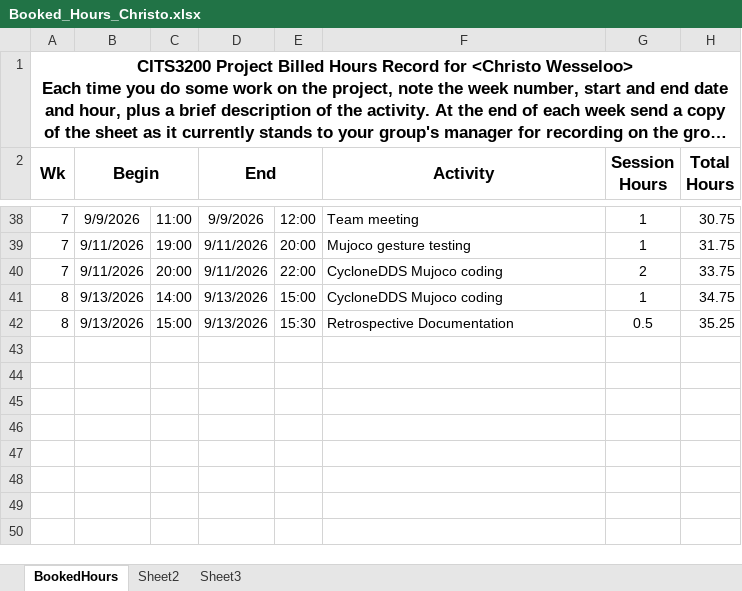
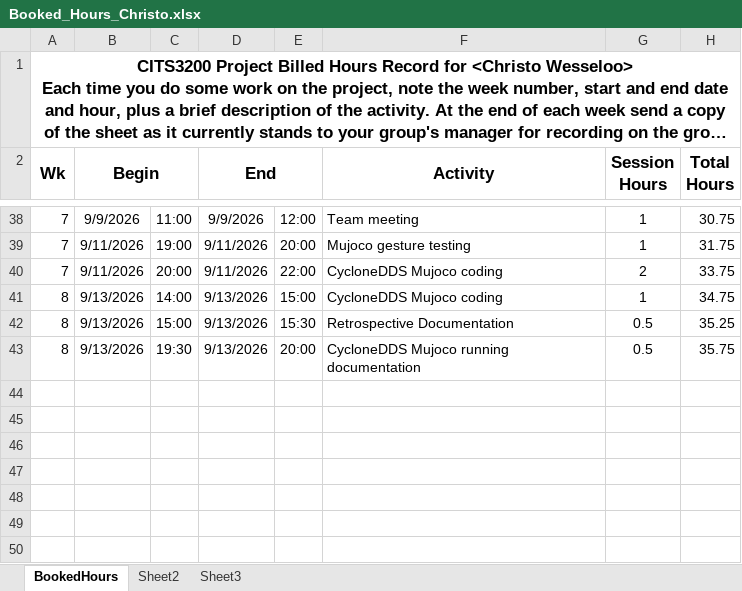
Before and after one commit to A5troGaze/CITS3200_Project, an Excel workbook: Documentation/Week 8/Booked Hours/Booked_Hours_Christo.xlsx, sheet BookedHours, drawn as a sheet; only a part is shown, gaps mark what is left out; long unchanged cells end in …; values as stored, in another font and other column widths than the file's, no borders; the diff names each change by its address in the sheet, - before the commit and + after, or states it on an @@ line.

Commit message:
Updated Booked hours from yesterday, edited retrospective document, created a Sprint 3 team agreement

```diff
--- a/Documentation/Week 8/Booked Hours/Booked_Hours_Christo.xlsx (sheet BookedHours)
+++ b/Documentation/Week 8/Booked Hours/Booked_Hours_Christo.xlsx (sheet BookedHours)
-row 43: (empty)
+row 43: 8 | 9/13/2026 | 19:30 | 9/13/2026 | 20:00 | CycloneDDS Mujoco running documentation | 0.5 | 35.75
```
Also changed, not shown: hidden cells, 2 other files.
